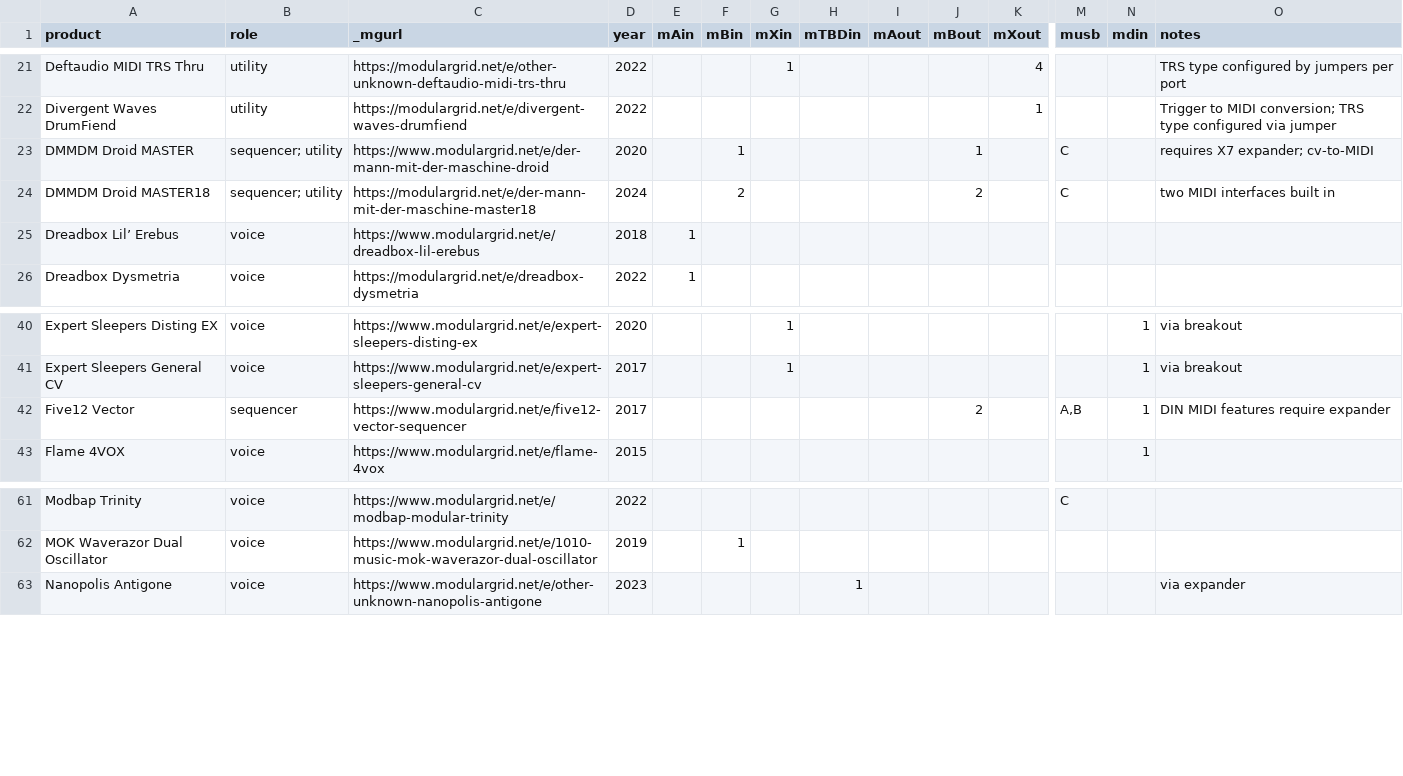
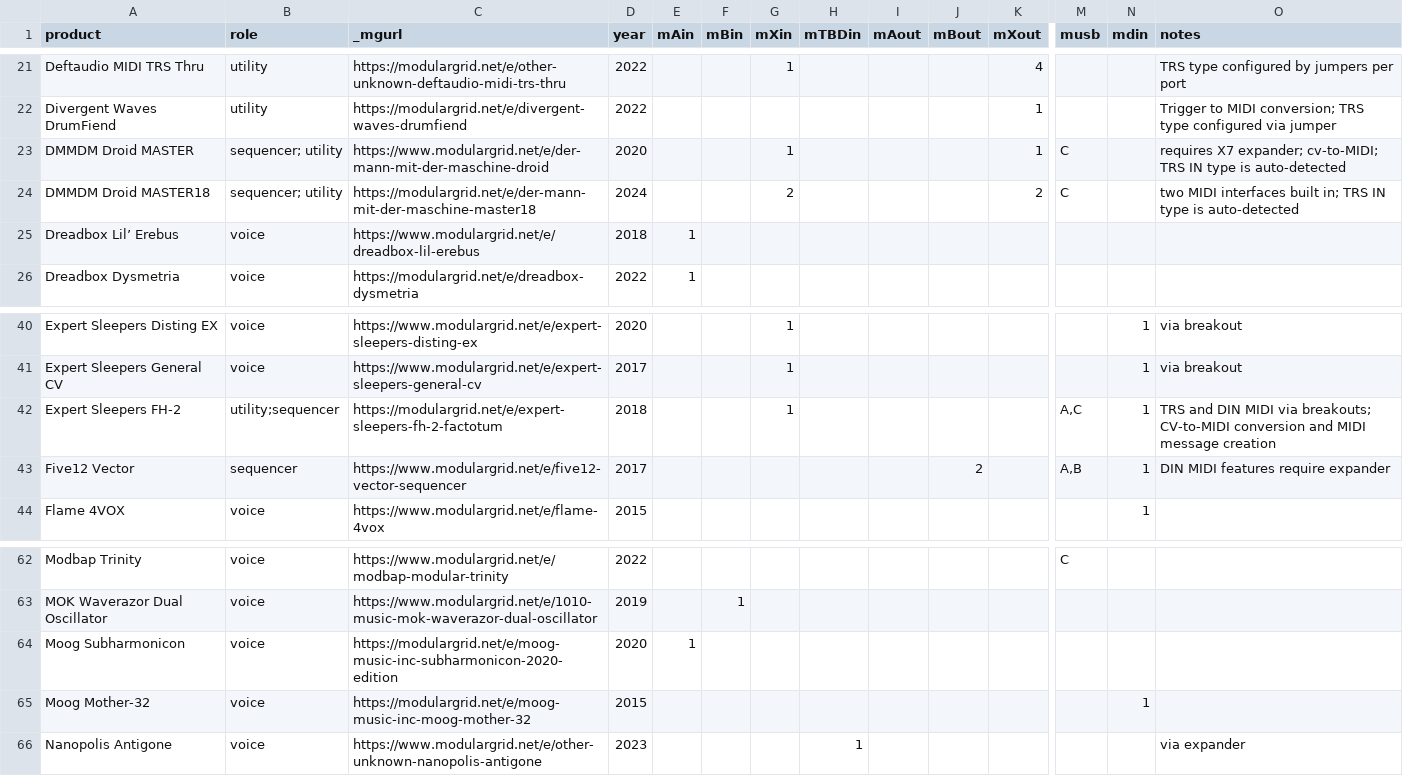
Before and after one commit to mdoudoroff/doudoroff.com, a CSV file: midi/midi-modules.csv, drawn as a sheet; only a part is shown, gaps mark what is left out; rows hold the shown columns only; the diff names each change by its address in the sheet, - before the commit and + after, or states it on an @@ line.

```diff
--- a/midi/midi-modules.csv
+++ b/midi/midi-modules.csv
-F23 (mBin): 1
+F23 (mBin): (empty)
-G23 (mXin): (empty)
+G23 (mXin): 1
-J23 (mBout): 1
+J23 (mBout): (empty)
-K23 (mXout): (empty)
+K23 (mXout): 1
-O23 (notes): …X7 expander; cv-to-MIDI
+O23 (notes): …X7 expander; cv-to-MIDI; TRS IN type is auto-detected
-F24 (mBin): 2
+F24 (mBin): (empty)
-G24 (mXin): (empty)
+G24 (mXin): 2
-J24 (mBout): 2
+J24 (mBout): (empty)
-K24 (mXout): (empty)
+K24 (mXout): 2
-O24 (notes): two MIDI interfaces built in
+O24 (notes): two MIDI interfaces built in; TRS IN type is auto-detected
+row 42: Expert Sleepers FH-2 | utility;sequencer | https://modulargrid.net/e/expert-sleepers-fh-2-factotum | 2018 |  |  | 1 |  |  |  |  | A,C | 1 | TRS and DIN MIDI via breakouts; CV-to-MIDI conversion and MIDI message creation
+row 64: Moog Subharmonicon | voice | https://modulargrid.net/e/moog-music-inc-subharmonicon-2020-edition | 2020 | 1
+row 65: Moog Mother-32 | voice | https://modulargrid.net/e/moog-music-inc-moog-mother-32 | 2015 |  |  |  |  |  |  |  |  | 1
```
Also changed, not shown: 1 other file.
